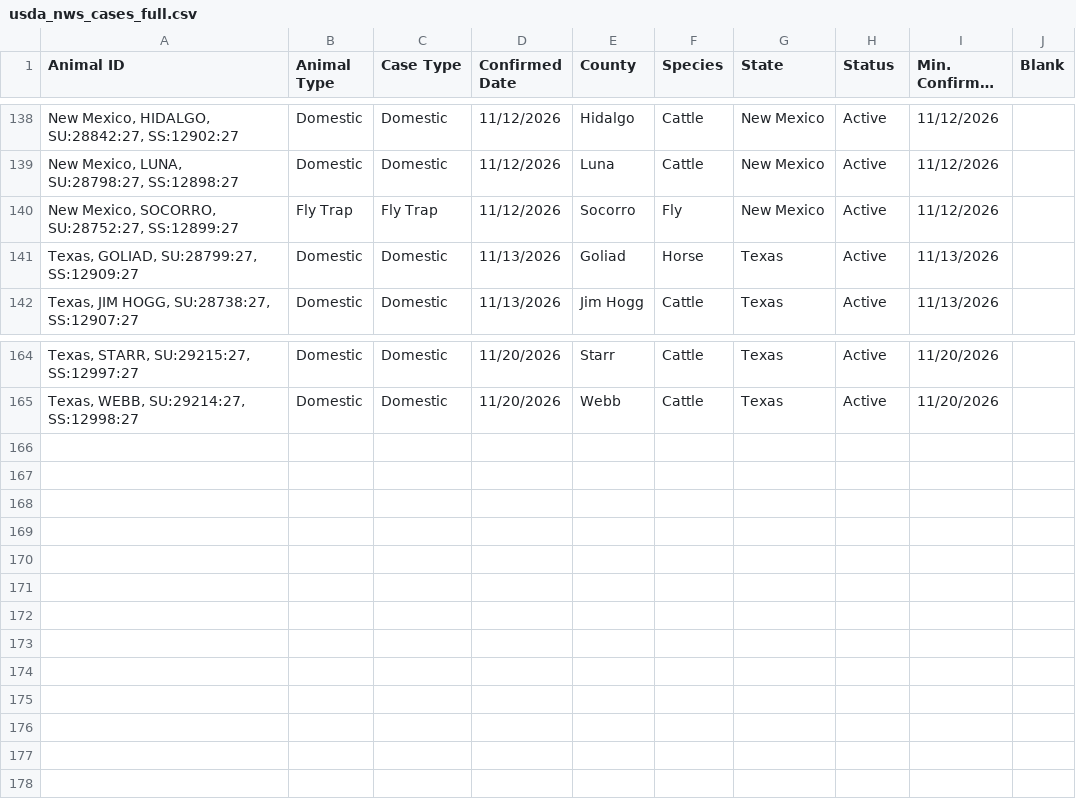
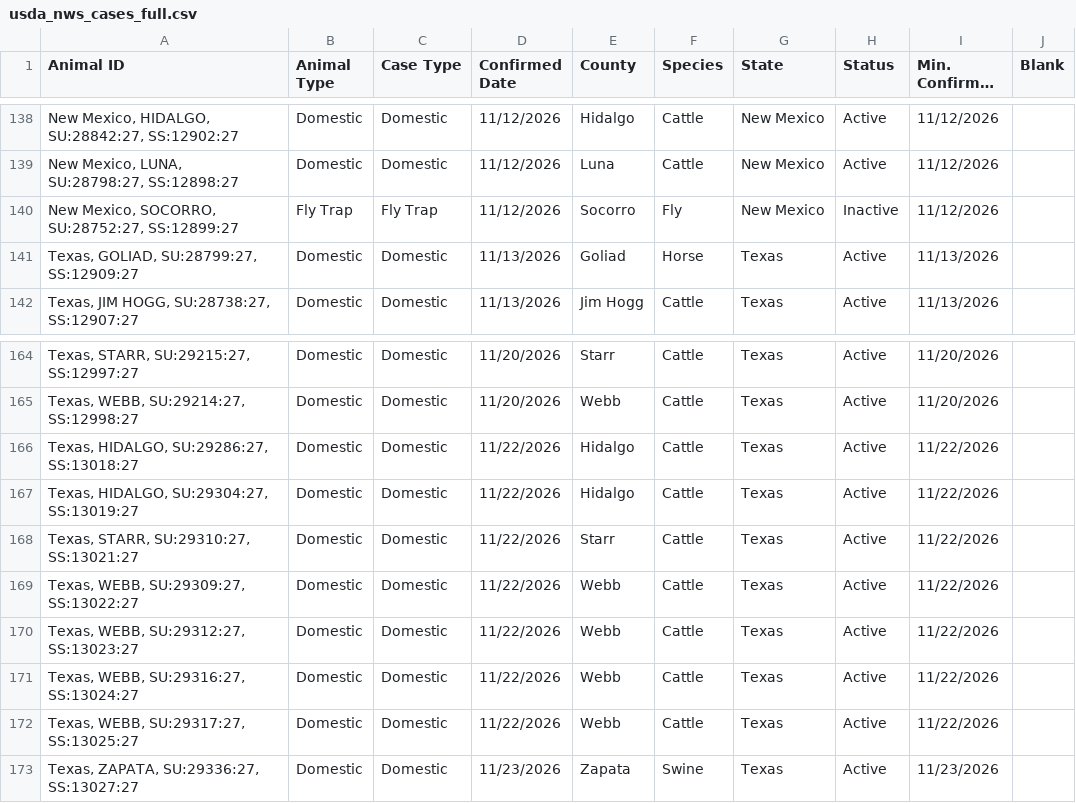
Before and after one commit to shoemakeb-web/nws-data, a CSV file: usda_nws_cases_full.csv, drawn as a sheet; only a part is shown, gaps mark what is left out; long unchanged cells end in …; the diff names each change by its address in the sheet, - before the commit and + after, or states it on an @@ line.

```diff
--- a/usda_nws_cases_full.csv
+++ b/usda_nws_cases_full.csv
-H140 (Status): Active
+H140 (Status): Inactive
+row 166: Texas, HIDALGO, SU:29286:27, SS:13018:27 | Domestic | Domestic | 11/22/2026 | Hidalgo | Cattle | Texas | Active | 11/22/2026
+row 167: Texas, HIDALGO, SU:29304:27, SS:13019:27 | Domestic | Domestic | 11/22/2026 | Hidalgo | Cattle | Texas | Active | 11/22/2026
+row 168: Texas, STARR, SU:29310:27, SS:13021:27 | Domestic | Domestic | 11/22/2026 | Starr | Cattle | Texas | Active | 11/22/2026
+row 169: Texas, WEBB, SU:29309:27, SS:13022:27 | Domestic | Domestic | 11/22/2026 | Webb | Cattle | Texas | Active | 11/22/2026
+row 170: Texas, WEBB, SU:29312:27, SS:13023:27 | Domestic | Domestic | 11/22/2026 | Webb | Cattle | Texas | Active | 11/22/2026
+row 171: Texas, WEBB, SU:29316:27, SS:13024:27 | Domestic | Domestic | 11/22/2026 | Webb | Cattle | Texas | Active | 11/22/2026
+row 172: Texas, WEBB, SU:29317:27, SS:13025:27 | Domestic | Domestic | 11/22/2026 | Webb | Cattle | Texas | Active | 11/22/2026
+row 173: Texas, ZAPATA, SU:29336:27, SS:13027:27 | Domestic | Domestic | 11/23/2026 | Zapata | Swine | Texas | Active | 11/23/2026
```
Also changed, not shown: 1 other file.
